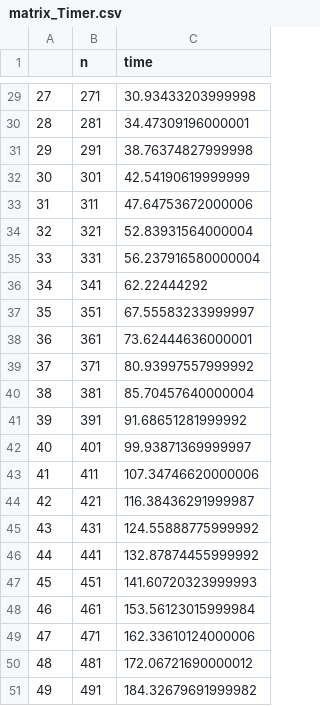
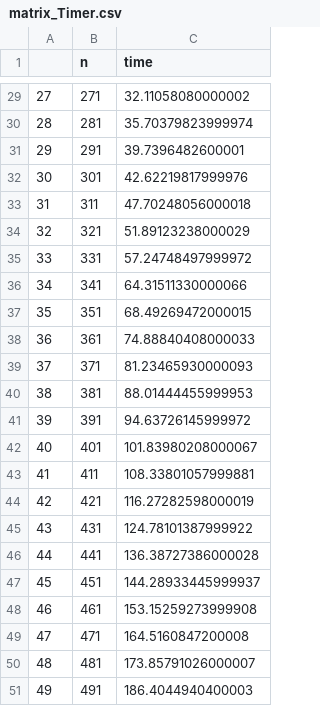
Before and after one commit to pavelhym/Algorithms_2021, a CSV file: matrix_Timer.csv, drawn as a sheet; only a part is shown, gaps mark what is left out; the diff covers the shown part only.

```diff
--- a/matrix_Timer.csv
+++ b/matrix_Timer.csv
@@ -29,23 +29,23 @@
-27,271,30.93433203999998
-28,281,34.47309196000001
-29,291,38.76374827999998
-30,301,42.54190619999999
-31,311,47.64753672000006
-32,321,52.83931564000004
-33,331,56.237916580000004
-34,341,62.22444292
-35,351,67.55583233999997
-36,361,73.62444636000001
-37,371,80.93997557999992
-38,381,85.70457640000004
-39,391,91.68651281999992
-40,401,99.93871369999997
-41,411,107.34746620000006
-42,421,116.38436291999987
-43,431,124.55888775999992
-44,441,132.87874455999992
-45,451,141.60720323999993
-46,461,153.56123015999984
-47,471,162.33610124000006
-48,481,172.06721690000012
-49,491,184.32679691999982
+27,271,32.11058080000002
+28,281,35.70379823999974
+29,291,39.7396482600001
+30,301,42.62219817999976
+31,311,47.70248056000018
+32,321,51.89123238000029
+33,331,57.24748497999972
+34,341,64.31511330000066
+35,351,68.49269472000015
+36,361,74.88840408000033
+37,371,81.23465930000093
+38,381,88.01444455999953
+39,391,94.63726145999972
+40,401,101.83980208000067
+41,411,108.33801057999881
+42,421,116.27282598000019
+43,431,124.78101387999922
+44,441,136.38727386000028
+45,451,144.28933445999937
+46,461,153.15259273999908
+47,471,164.5160847200008
+48,481,173.85791026000007
+49,491,186.4044940400003
```
Also changed, not shown: 27 edited cells elsewhere in this file, 3 other files.
